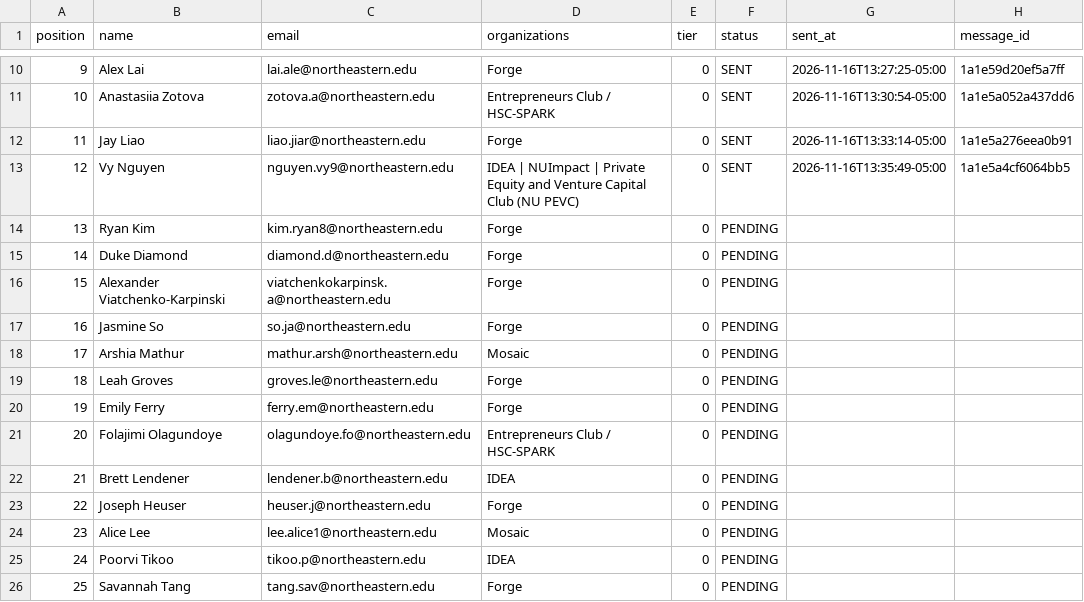
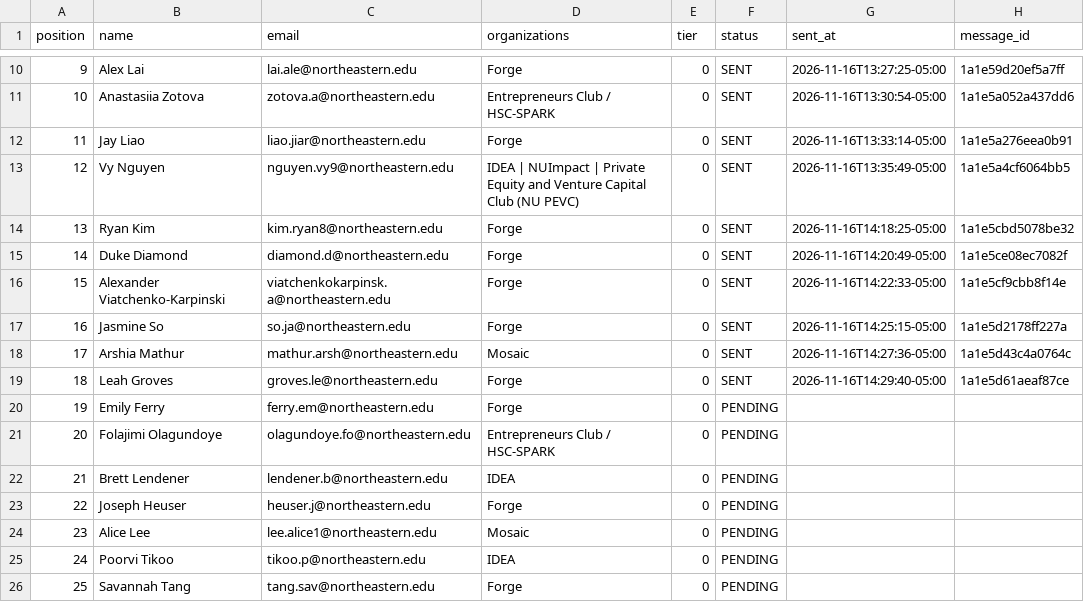
Before and after one commit to Metdez/Job-O-Clock, a CSV file: data/northeastern-event-contacts/send_ledger.csv, drawn as a sheet; only a part is shown, gaps mark what is left out.

```diff
--- a/data/northeastern-event-contacts/send_ledger.csv
+++ b/data/northeastern-event-contacts/send_ledger.csv
@@ -13,8 +13,8 @@ position,name,email,organizations,tier,status,sent_at,message_id
 12,Vy Nguyen,nguyen.vy9@northeastern.edu,IDEA | NUImpact | Private Equity and Venture Capital Club (NU PEVC),0,SENT,2026-11-16T13:35:49-05:00,1a1e5a4cf6064bb5
-13,Ryan Kim,kim.ryan8@northeastern.edu,Forge,0,PENDING,,
-14,Duke Diamond,diamond.d@northeastern.edu,Forge,0,PENDING,,
-15,Alexander Viatchenko-Karpinski,viatchenkokarpinsk.a@northeastern.edu,Forge,0,PENDING,,
-16,Jasmine So,so.ja@northeastern.edu,Forge,0,PENDING,,
-17,Arshia Mathur,mathur.arsh@northeastern.edu,Mosaic,0,PENDING,,
-18,Leah Groves,groves.le@northeastern.edu,Forge,0,PENDING,,
+13,Ryan Kim,kim.ryan8@northeastern.edu,Forge,0,SENT,2026-11-16T14:18:25-05:00,1a1e5cbd5078be32
+14,Duke Diamond,diamond.d@northeastern.edu,Forge,0,SENT,2026-11-16T14:20:49-05:00,1a1e5ce08ec7082f
+15,Alexander Viatchenko-Karpinski,viatchenkokarpinsk.a@northeastern.edu,Forge,0,SENT,2026-11-16T14:22:33-05:00,1a1e5cf9cbb8f14e
+16,Jasmine So,so.ja@northeastern.edu,Forge,0,SENT,2026-11-16T14:25:15-05:00,1a1e5d2178ff227a
+17,Arshia Mathur,mathur.arsh@northeastern.edu,Mosaic,0,SENT,2026-11-16T14:27:36-05:00,1a1e5d43c4a0764c
+18,Leah Groves,groves.le@northeastern.edu,Forge,0,SENT,2026-11-16T14:29:40-05:00,1a1e5d61aeaf87ce
 19,Emily Ferry,ferry.em@northeastern.edu,Forge,0,PENDING,,
```
Also changed, not shown: data/northeastern-event-contacts/send_log.csv, 1 other file.
